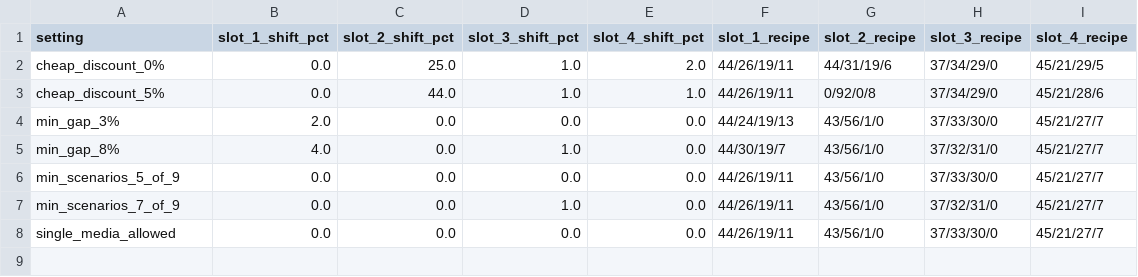
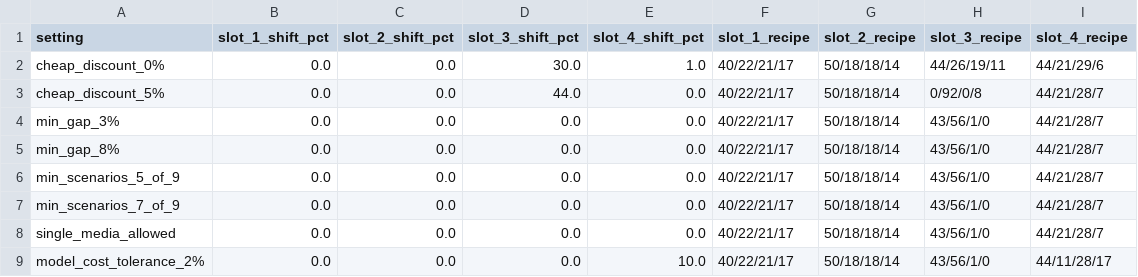
Before and after one commit to harshpuri84/qorium-media-optimisation, a CSV file: reports/tables/batch_threshold_stress.csv, drawn as a sheet.

```diff
--- a/reports/tables/batch_threshold_stress.csv
+++ b/reports/tables/batch_threshold_stress.csv
@@ -1,8 +1,9 @@
 setting,slot_1_shift_pct,slot_2_shift_pct,slot_3_shift_pct,slot_4_shift_pct,slot_1_recipe,slot_2_recipe,slot_3_recipe,slot_4_recipe
-cheap_discount_0%,0.0,25.0,1.0,2.0,44/26/19/11,44/31/19/6,37/34/29/0,45/21/29/5
-cheap_discount_5%,0.0,44.0,1.0,1.0,44/26/19/11,0/92/0/8,37/34/29/0,45/21/28/6
-min_gap_3%,2.0,0.0,0.0,0.0,44/24/19/13,43/56/1/0,37/33/30/0,45/21/27/7
-min_gap_8%,4.0,0.0,1.0,0.0,44/30/19/7,43/56/1/0,37/32/31/0,45/21/27/7
-min_scenarios_5_of_9,0.0,0.0,0.0,0.0,44/26/19/11,43/56/1/0,37/33/30/0,45/21/27/7
-min_scenarios_7_of_9,0.0,0.0,1.0,0.0,44/26/19/11,43/56/1/0,37/32/31/0,45/21/27/7
-single_media_allowed,0.0,0.0,0.0,0.0,44/26/19/11,43/56/1/0,37/33/30/0,45/21/27/7
+cheap_discount_0%,0.0,0.0,30.0,1.0,40/22/21/17,50/18/18/14,44/26/19/11,44/21/29/6
+cheap_discount_5%,0.0,0.0,44.0,0.0,40/22/21/17,50/18/18/14,0/92/0/8,44/21/28/7
+min_gap_3%,0.0,0.0,0.0,0.0,40/22/21/17,50/18/18/14,43/56/1/0,44/21/28/7
+min_gap_8%,0.0,0.0,0.0,0.0,40/22/21/17,50/18/18/14,43/56/1/0,44/21/28/7
+min_scenarios_5_of_9,0.0,0.0,0.0,0.0,40/22/21/17,50/18/18/14,43/56/1/0,44/21/28/7
+min_scenarios_7_of_9,0.0,0.0,0.0,0.0,40/22/21/17,50/18/18/14,43/56/1/0,44/21/28/7
+single_media_allowed,0.0,0.0,0.0,0.0,40/22/21/17,50/18/18/14,43/56/1/0,44/21/28/7
+model_cost_tolerance_2%,0.0,0.0,0.0,10.0,40/22/21/17,50/18/18/14,43/56/1/0,44/11/28/17
```
Also changed, not shown: outputs/plate_formulations.csv, outputs/plate_layout.csv, 32 other files.
